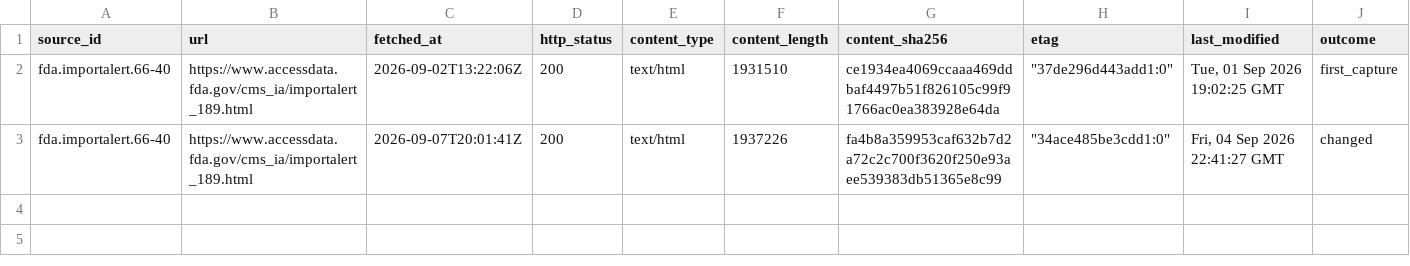
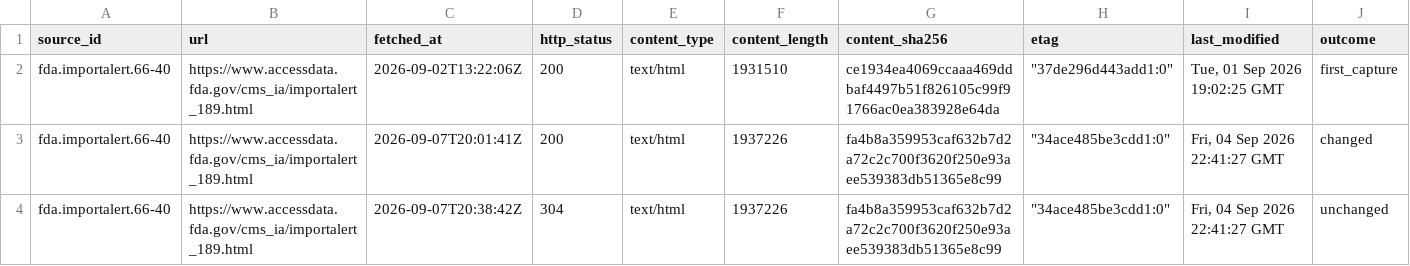
Before and after one commit to q3dresearch/wss-drug-scarcity, a CSV file: manifest/fda.importalert.66-40/2026-09.csv, drawn as a sheet; only a part is shown; rows hold the shown columns only; the diff names each change by its address in the sheet, - before the commit and + after, or states it on an @@ line.

```diff
--- a/manifest/fda.importalert.66-40/2026-09.csv
+++ b/manifest/fda.importalert.66-40/2026-09.csv
+row 4: fda.importalert.66-40 | https://www.accessdata.fda.gov/cms_ia/importalert_189.html | 2026-09-07T20:38:42Z | 304 | text/html | 1937226 | fa4b8a359953caf632b7d2a72c2c700f3620f250e93aee539383db51365e8c99 | "34ace485be3cdd1:0" | Fri, 04 Sep 2026 22:41:27 GMT | unchanged
```
Also changed, not shown: manifest/fda.shortages.current/2026-09.csv, 4 other files.
